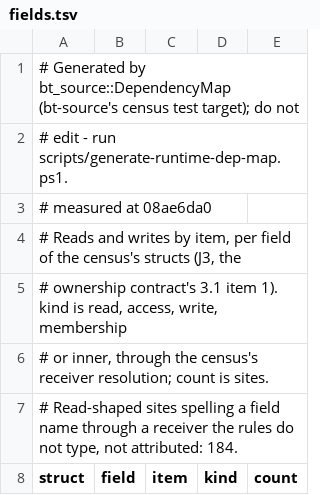
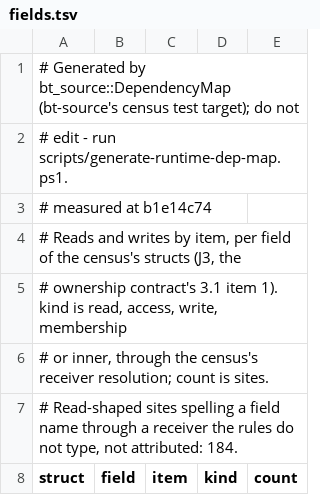
Before and after one commit to lulu-loopp/folio-terminal, a TSV file: docs/plans/design/runtime-dep-map/fields.tsv, drawn as a sheet; only a part is shown.

```diff
--- a/docs/plans/design/runtime-dep-map/fields.tsv
+++ b/docs/plans/design/runtime-dep-map/fields.tsv
@@ -2,3 +2,3 @@
 # edit - run scripts/generate-runtime-dep-map.ps1.
-# measured at 08ae6da0
+# measured at b1e14c74
 # Reads and writes by item, per field of the census's structs (J3, the
```
Also changed, not shown: docs/plans/design/runtime-dep-map/doors.tsv, docs/plans/design/runtime-dep-map/topics.tsv, 1 other file.
